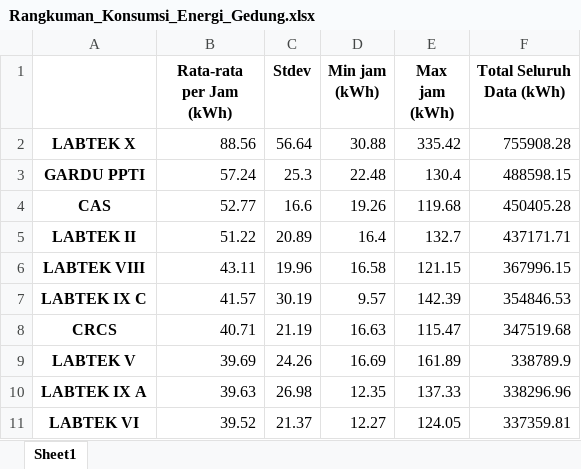
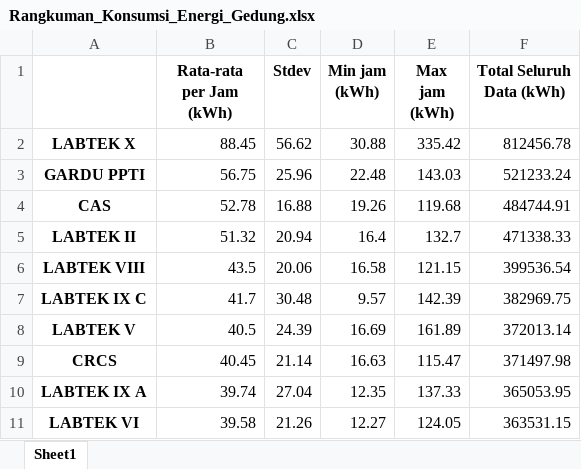
Before and after one commit to dannhkm/TA_SpatioTemporal, an Excel workbook: Data/meter_id/Rangkuman_Konsumsi_Energi_Gedung.xlsx, sheet Sheet1, drawn as a sheet; only a part is shown; values as stored, in another font and other column widths than the file's, no borders; removed rows and columns are numbered as before the commit, all else as after; the diff covers the shown part only; the diff names each change by its address in the sheet, - before the commit and + after, or states it on an @@ line.

```diff
--- a/Data/meter_id/Rangkuman_Konsumsi_Energi_Gedung.xlsx (sheet Sheet1)
+++ b/Data/meter_id/Rangkuman_Konsumsi_Energi_Gedung.xlsx (sheet Sheet1)
-B2 (Rata-rata per Jam (kWh)): 88.56
+B2 (Rata-rata per Jam (kWh)): 88.45
-C2 (Stdev): 56.64
+C2 (Stdev): 56.62
-F2 (Total Seluruh Data (kWh)): 755908.28
+F2 (Total Seluruh Data (kWh)): 812456.78
-B3 (Rata-rata per Jam (kWh)): 57.24
+B3 (Rata-rata per Jam (kWh)): 56.75
-C3 (Stdev): 25.3
+C3 (Stdev): 25.96
-E3 (Max jam (kWh)): 130.4
+E3 (Max jam (kWh)): 143.03
-F3 (Total Seluruh Data (kWh)): 488598.15
+F3 (Total Seluruh Data (kWh)): 521233.24
-B4 (Rata-rata per Jam (kWh)): 52.77
+B4 (Rata-rata per Jam (kWh)): 52.78
-C4 (Stdev): 16.6
+C4 (Stdev): 16.88
-F4 (Total Seluruh Data (kWh)): 450405.28
+F4 (Total Seluruh Data (kWh)): 484744.91
-B5 (Rata-rata per Jam (kWh)): 51.22
+B5 (Rata-rata per Jam (kWh)): 51.32
-C5 (Stdev): 20.89
+C5 (Stdev): 20.94
-F5 (Total Seluruh Data (kWh)): 437171.71
+F5 (Total Seluruh Data (kWh)): 471338.33
-B6 (Rata-rata per Jam (kWh)): 43.11
+B6 (Rata-rata per Jam (kWh)): 43.5
-C6 (Stdev): 19.96
+C6 (Stdev): 20.06
-F6 (Total Seluruh Data (kWh)): 367996.15
+F6 (Total Seluruh Data (kWh)): 399536.54
-B7 (Rata-rata per Jam (kWh)): 41.57
+B7 (Rata-rata per Jam (kWh)): 41.7
-C7 (Stdev): 30.19
+C7 (Stdev): 30.48
-F7 (Total Seluruh Data (kWh)): 354846.53
+F7 (Total Seluruh Data (kWh)): 382969.75
-row 8: CRCS | 40.71 | 21.19 | 16.63 | 115.47 | 347519.68
-B8 (Rata-rata per Jam (kWh)): 39.69
+B8 (Rata-rata per Jam (kWh)): 40.5
-C8 (Stdev): 24.26
+C8 (Stdev): 24.39
-F8 (Total Seluruh Data (kWh)): 338789.9
+F8 (Total Seluruh Data (kWh)): 372013.14
+row 9: CRCS | 40.45 | 21.14 | 16.63 | 115.47 | 371497.98
-B10 (Rata-rata per Jam (kWh)): 39.63
+B10 (Rata-rata per Jam (kWh)): 39.74
-C10 (Stdev): 26.98
+C10 (Stdev): 27.04
-F10 (Total Seluruh Data (kWh)): 338296.96
+F10 (Total Seluruh Data (kWh)): 365053.95
-B11 (Rata-rata per Jam (kWh)): 39.52
+B11 (Rata-rata per Jam (kWh)): 39.58
-C11 (Stdev): 21.37
+C11 (Stdev): 21.26
-F11 (Total Seluruh Data (kWh)): 337359.81
+F11 (Total Seluruh Data (kWh)): 363531.15
```
Also changed, not shown: 88 edited cells elsewhere in this sheet, 38 other files.
